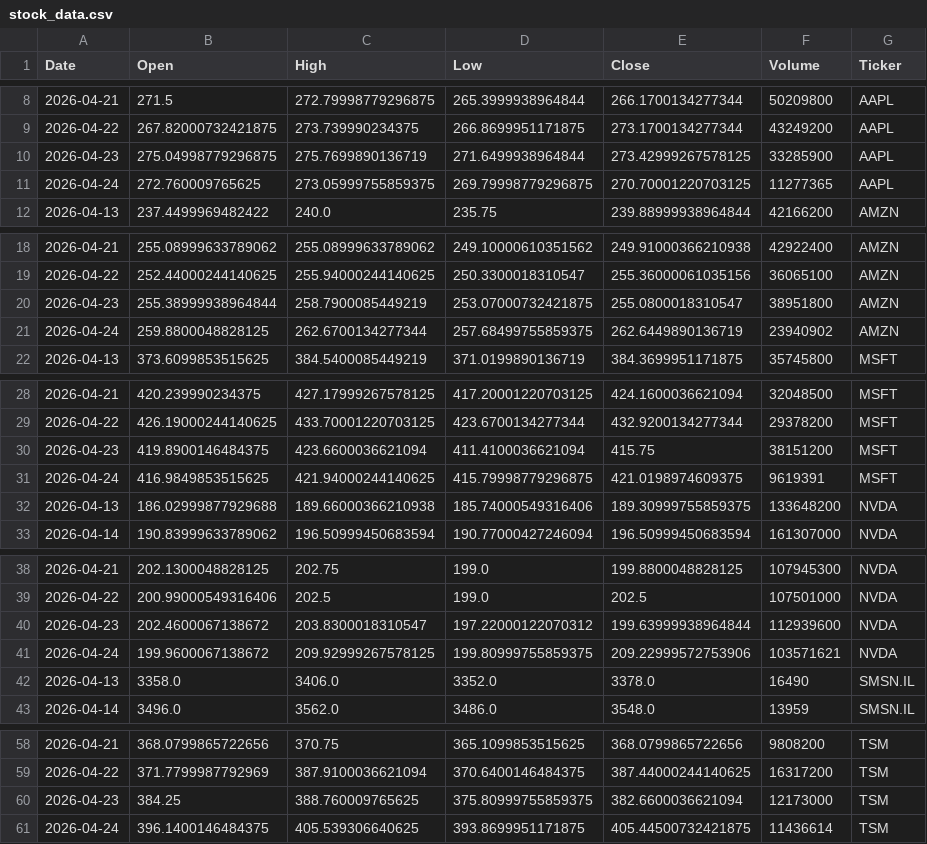
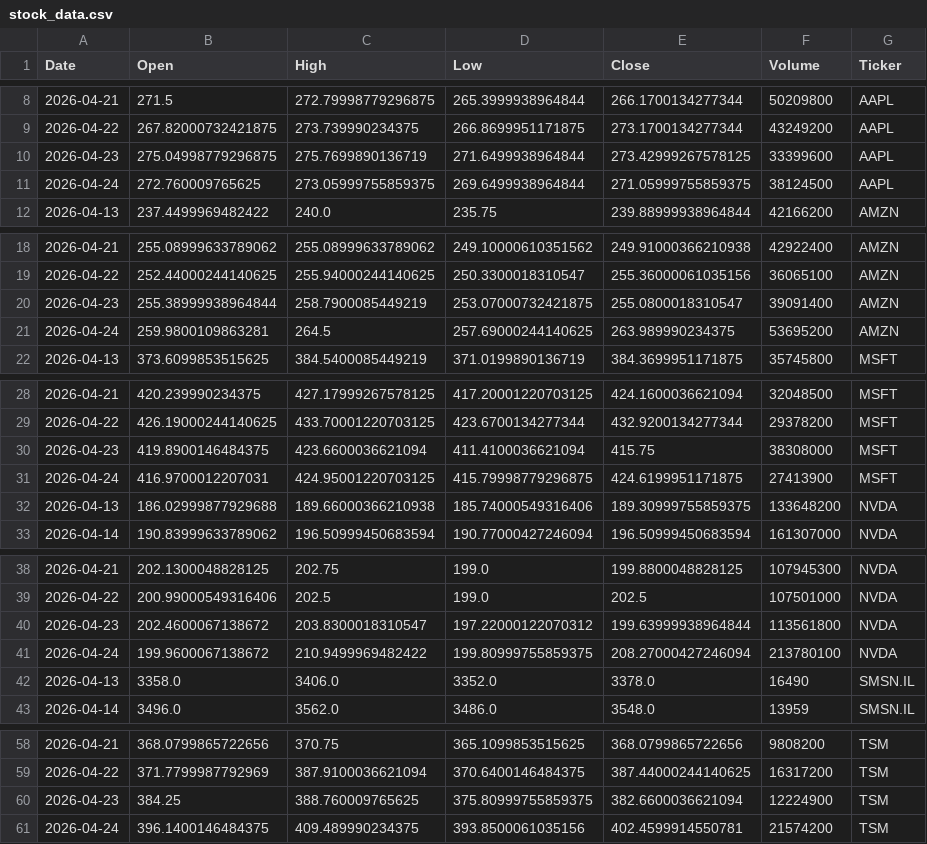
Before and after one commit to Jaedin-Rogers/Automated_Stock_Data_Pipeline, a CSV file: stock_data.csv, drawn as a sheet; only a part is shown, gaps mark what is left out; the diff covers the shown part only.

```diff
--- a/stock_data.csv
+++ b/stock_data.csv
@@ -9,4 +9,4 @@ Date,Open,High,Low,Close,Volume,Ticker
 2026-04-22,267.82000732421875,273.739990234375,266.8699951171875,273.1700134277344,43249200,AAPL
-2026-04-23,275.04998779296875,275.7699890136719,271.6499938964844,273.42999267578125,33285900,AAPL
-2026-04-24,272.760009765625,273.05999755859375,269.79998779296875,270.70001220703125,11277365,AAPL
+2026-04-23,275.04998779296875,275.7699890136719,271.6499938964844,273.42999267578125,33399600,AAPL
+2026-04-24,272.760009765625,273.05999755859375,269.6499938964844,271.05999755859375,38124500,AAPL
 2026-04-13,237.4499969482422,240.0,235.75,239.88999938964844,42166200,AMZN
@@ -19,4 +19,4 @@ Date,Open,High,Low,Close,Volume,Ticker
 2026-04-22,252.44000244140625,255.94000244140625,250.3300018310547,255.36000061035156,36065100,AMZN
-2026-04-23,255.38999938964844,258.7900085449219,253.07000732421875,255.0800018310547,38951800,AMZN
-2026-04-24,259.8800048828125,262.6700134277344,257.68499755859375,262.6449890136719,23940902,AMZN
+2026-04-23,255.38999938964844,258.7900085449219,253.07000732421875,255.0800018310547,39091400,AMZN
+2026-04-24,259.9800109863281,264.5,257.69000244140625,263.989990234375,53695200,AMZN
 2026-04-13,373.6099853515625,384.5400085449219,371.0199890136719,384.3699951171875,35745800,MSFT
@@ -29,4 +29,4 @@ Date,Open,High,Low,Close,Volume,Ticker
 2026-04-22,426.19000244140625,433.70001220703125,423.6700134277344,432.9200134277344,29378200,MSFT
-2026-04-23,419.8900146484375,423.6600036621094,411.4100036621094,415.75,38151200,MSFT
-2026-04-24,416.9849853515625,421.94000244140625,415.79998779296875,421.0198974609375,9619391,MSFT
+2026-04-23,419.8900146484375,423.6600036621094,411.4100036621094,415.75,38308000,MSFT
+2026-04-24,416.9700012207031,424.95001220703125,415.79998779296875,424.6199951171875,27413900,MSFT
 2026-04-13,186.02999877929688,189.66000366210938,185.74000549316406,189.30999755859375,133648200,NVDA
@@ -39,4 +39,4 @@ Date,Open,High,Low,Close,Volume,Ticker
 2026-04-22,200.99000549316406,202.5,199.0,202.5,107501000,NVDA
-2026-04-23,202.4600067138672,203.8300018310547,197.22000122070312,199.63999938964844,112939600,NVDA
-2026-04-24,199.9600067138672,209.92999267578125,199.80999755859375,209.22999572753906,103571621,NVDA
+2026-04-23,202.4600067138672,203.8300018310547,197.22000122070312,199.63999938964844,113561800,NVDA
+2026-04-24,199.9600067138672,210.9499969482422,199.80999755859375,208.27000427246094,213780100,NVDA
 2026-04-13,3358.0,3406.0,3352.0,3378.0,16490,SMSN.IL
@@ -59,3 +59,3 @@ Date,Open,High,Low,Close,Volume,Ticker
 2026-04-22,371.7799987792969,387.9100036621094,370.6400146484375,387.44000244140625,16317200,TSM
-2026-04-23,384.25,388.760009765625,375.80999755859375,382.6600036621094,12173000,TSM
-2026-04-24,396.1400146484375,405.539306640625,393.8699951171875,405.44500732421875,11436614,TSM
+2026-04-23,384.25,388.760009765625,375.80999755859375,382.6600036621094,12224900,TSM
+2026-04-24,396.1400146484375,409.489990234375,393.8500061035156,402.4599914550781,21574200,TSM
```
Also changed, not shown: 1 edited cell elsewhere in this file.
